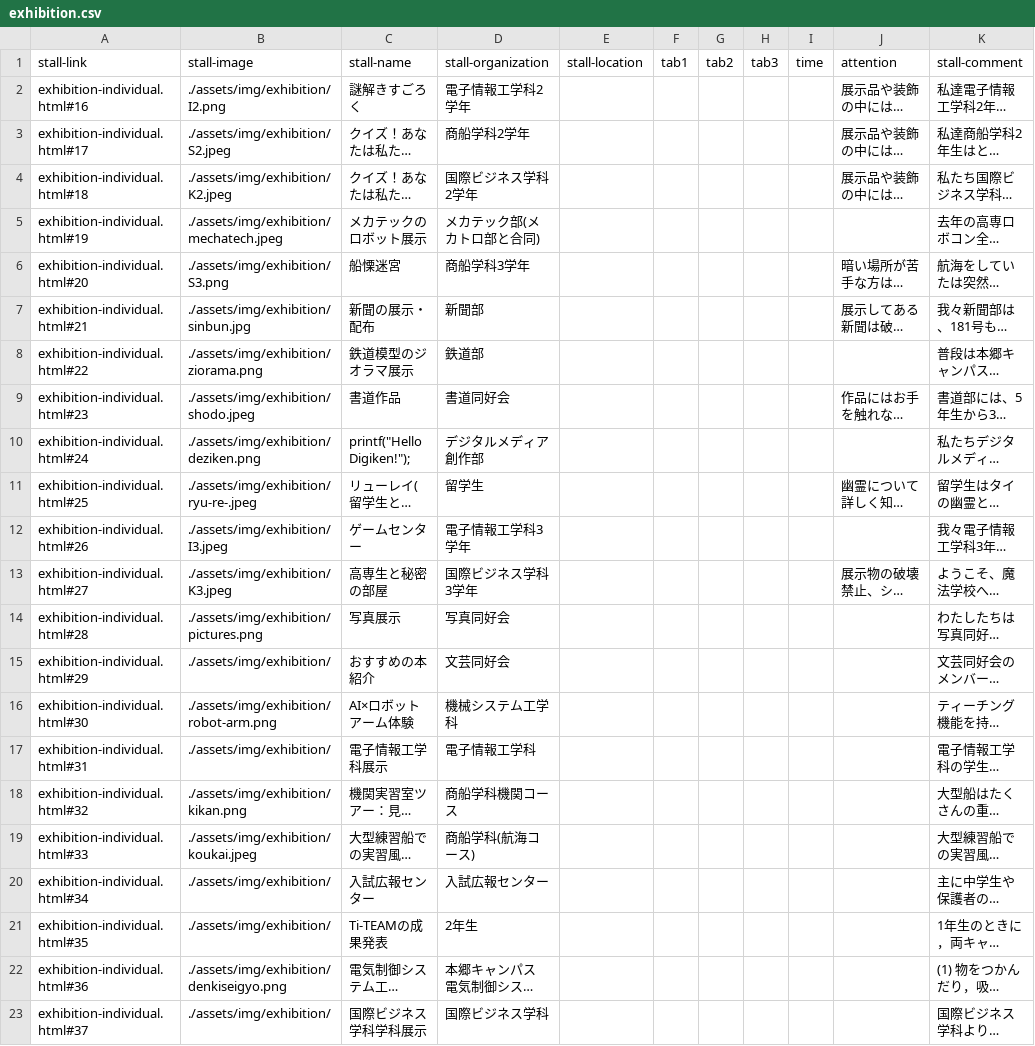
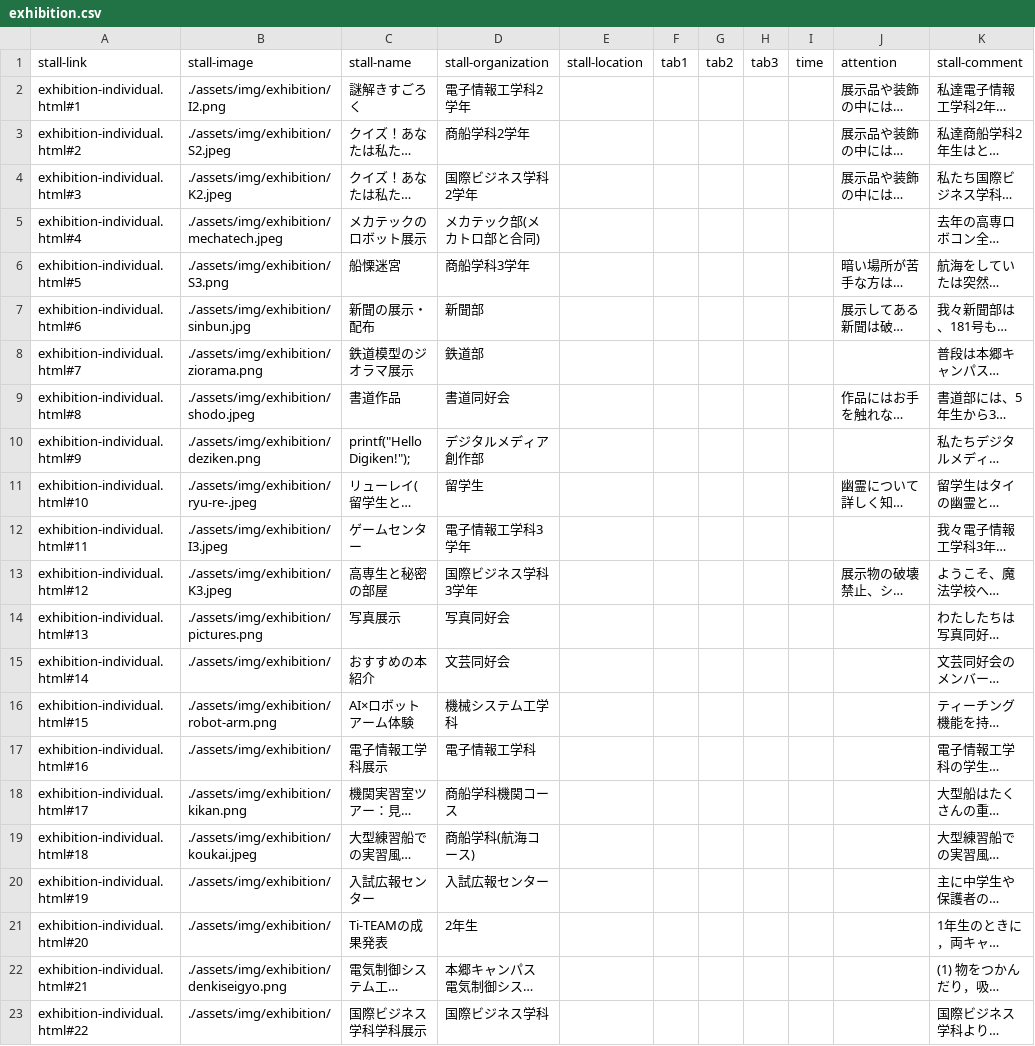
Before and after one commit to kyoutarou-com/hokutosai, a CSV file: src/assets/config/exhibition.csv, drawn as a sheet; long unchanged cells end in …; the diff names each change by its address in the sheet, - before the commit and + after, or states it on an @@ line.

Commit message:
exhibition: リンク番号の修正

```diff
--- a/src/assets/config/exhibition.csv
+++ b/src/assets/config/exhibition.csv
-A2: exhibition-individual.html#16
+A2: exhibition-individual.html#1
-A3: exhibition-individual.html#17
+A3: exhibition-individual.html#2
-A4: exhibition-individual.html#18
+A4: exhibition-individual.html#3
-A5: exhibition-individual.html#19
+A5: exhibition-individual.html#4
-A6: exhibition-individual.html#20
+A6: exhibition-individual.html#5
-A7: exhibition-individual.html#21
+A7: exhibition-individual.html#6
-A8: exhibition-individual.html#22
+A8: exhibition-individual.html#7
-A9: exhibition-individual.html#23
+A9: exhibition-individual.html#8
-A10: exhibition-individual.html#24
+A10: exhibition-individual.html#9
-A11: exhibition-individual.html#25
+A11: exhibition-individual.html#10
-A12: exhibition-individual.html#26
+A12: exhibition-individual.html#11
-A13: exhibition-individual.html#27
+A13: exhibition-individual.html#12
-A14: exhibition-individual.html#28
+A14: exhibition-individual.html#13
-A15: exhibition-individual.html#29
+A15: exhibition-individual.html#14
-A16: exhibition-individual.html#30
+A16: exhibition-individual.html#15
-A17: exhibition-individual.html#31
+A17: exhibition-individual.html#16
-A18: exhibition-individual.html#32
+A18: exhibition-individual.html#17
-A19: exhibition-individual.html#33
+A19: exhibition-individual.html#18
-A20: exhibition-individual.html#34
+A20: exhibition-individual.html#19
-A21: exhibition-individual.html#35
+A21: exhibition-individual.html#20
-A22: exhibition-individual.html#36
+A22: exhibition-individual.html#21
-A23: exhibition-individual.html#37
+A23: exhibition-individual.html#22
```
